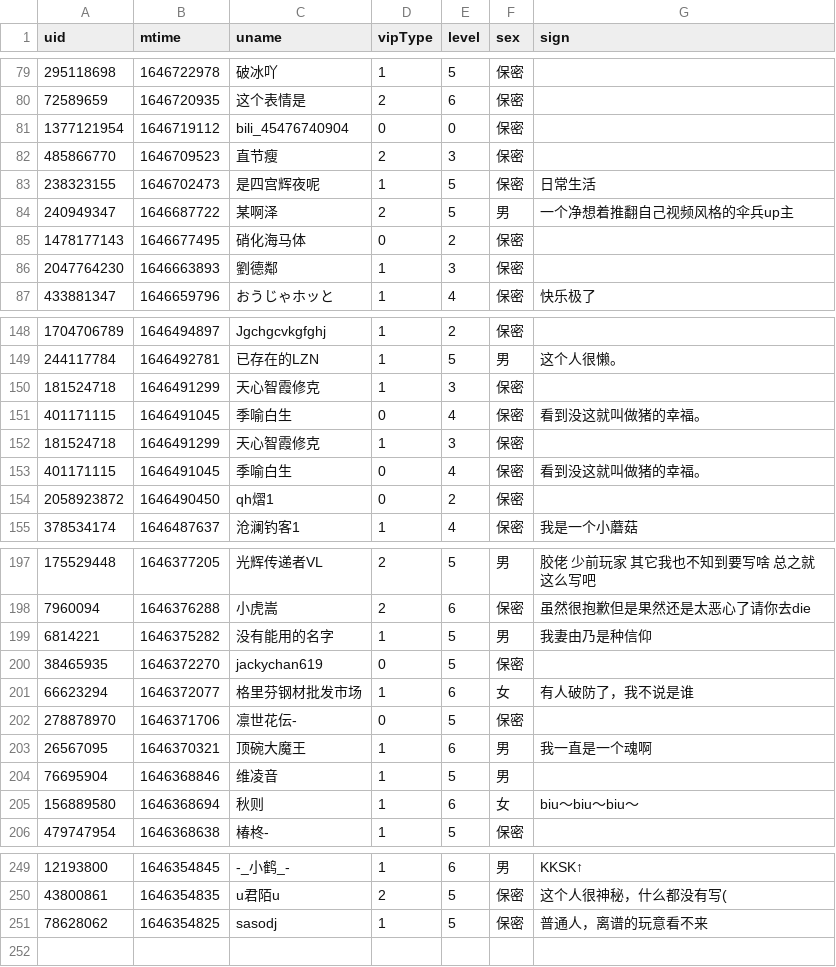
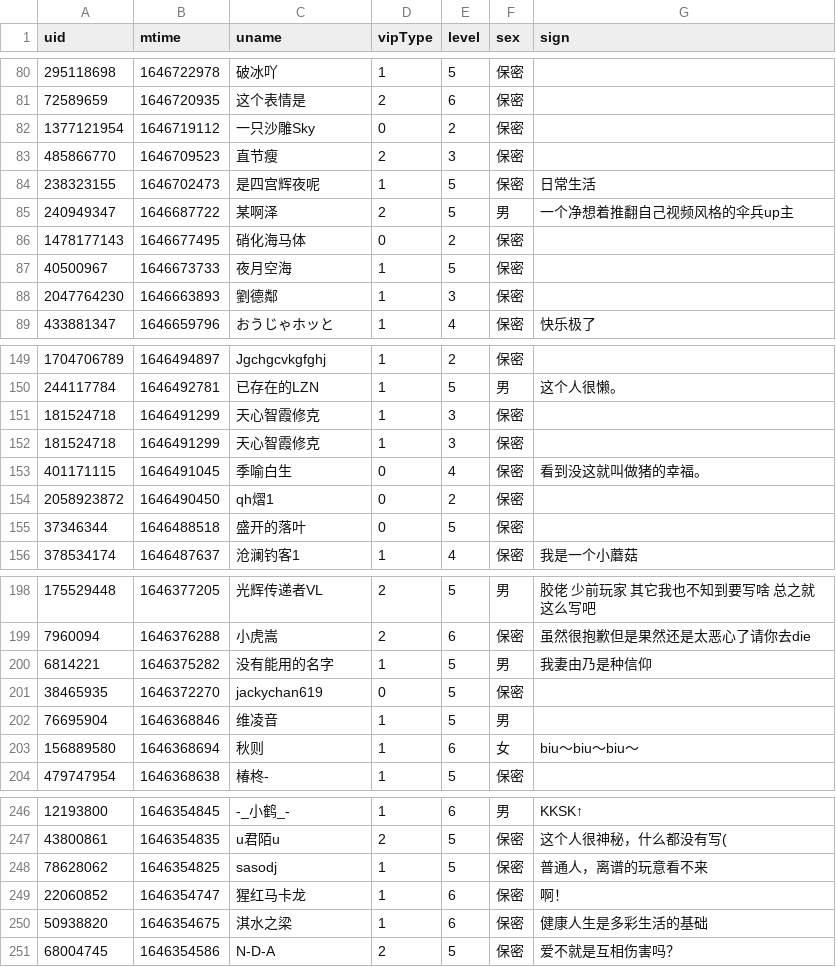
Before and after one commit to Brx86/web, a CSV file: 439916362/朝色泛起之际_.csv, drawn as a sheet; only a part is shown, gaps mark what is left out; the diff covers the shown part only.

```diff
--- a/439916362/朝色泛起之际_.csv
+++ b/439916362/朝色泛起之际_.csv
@@ -80,3 +81,3 @@ uid,mtime,uname,vipType,level,sex,sign
 72589659,1646720935,这个表情是,2,6,保密,
-1377121954,1646719112,bili_45476740904,0,0,保密,
+1377121954,1646719112,一只沙雕Sky,0,2,保密,
 485866770,1646709523,直节瘦,2,3,保密,
@@ -85,2 +86,3 @@ uid,mtime,uname,vipType,level,sex,sign
 1478177143,1646677495,硝化海马体,0,2,保密,
+40500967,1646673733,夜月空海,1,5,保密,
 2047764230,1646663893,劉德鄰,1,3,保密,
@@ -150,3 +151,2 @@ uid,mtime,uname,vipType,level,sex,sign
 181524718,1646491299,天心智霞修克,1,3,保密,
-401171115,1646491045,季喻白生,0,4,保密,看到没这就叫做猪的幸福。
 181524718,1646491299,天心智霞修克,1,3,保密,
@@ -154,2 +154,3 @@ uid,mtime,uname,vipType,level,sex,sign
 2058923872,1646490450,qh熠1,0,2,保密,
+37346344,1646488518,盛开的落叶,0,5,保密,
 378534174,1646487637,沧澜钓客1,1,4,保密,我是一个小蘑菇
@@ -200,5 +201,2 @@ uid,mtime,uname,vipType,level,sex,sign
 38465935,1646372270,jackychan619,0,5,保密,
-66623294,1646372077,格里芬钢材批发市场,1,6,女,有人破防了，我不说是谁
-278878970,1646371706,凛世花伝-,0,5,保密,
-26567095,1646370321,顶碗大魔王,1,6,男,我一直是一个魂啊
 76695904,1646368846,维凌音,1,5,男,
@@ -251 +248,4 @@ uid,mtime,uname,vipType,level,sex,sign
 78628062,1646354825,sasodj,1,5,保密,普通人，离谱的玩意看不来
+22060852,1646354747,猩红马卡龙,1,6,保密,啊！
+50938820,1646354675,淇水之梁,1,6,保密,健康人生是多彩生活的基础
+68004745,1646354586,N-D-A,2,5,保密,爱不就是互相伤害吗？
```
Also changed, not shown: 3 added rows and 4 removed rows elsewhere in this file, 172809260/晨露ZLQ.csv, 25773550/Ayatale.csv, 3 other files.
